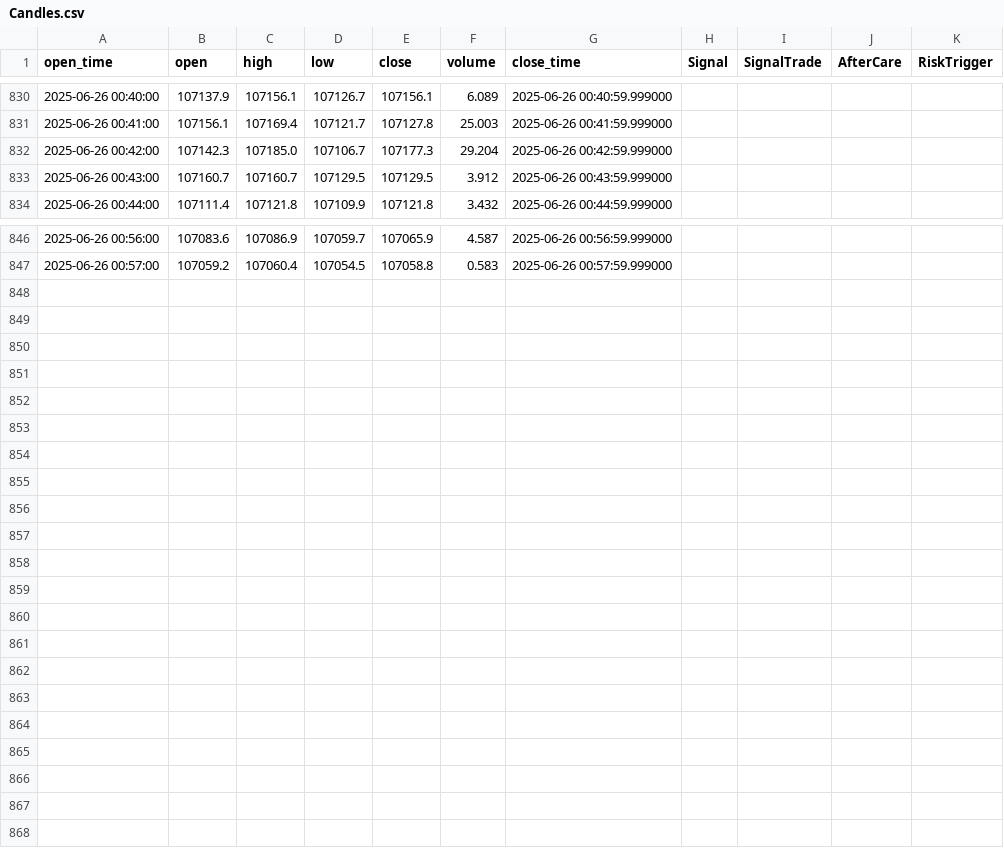
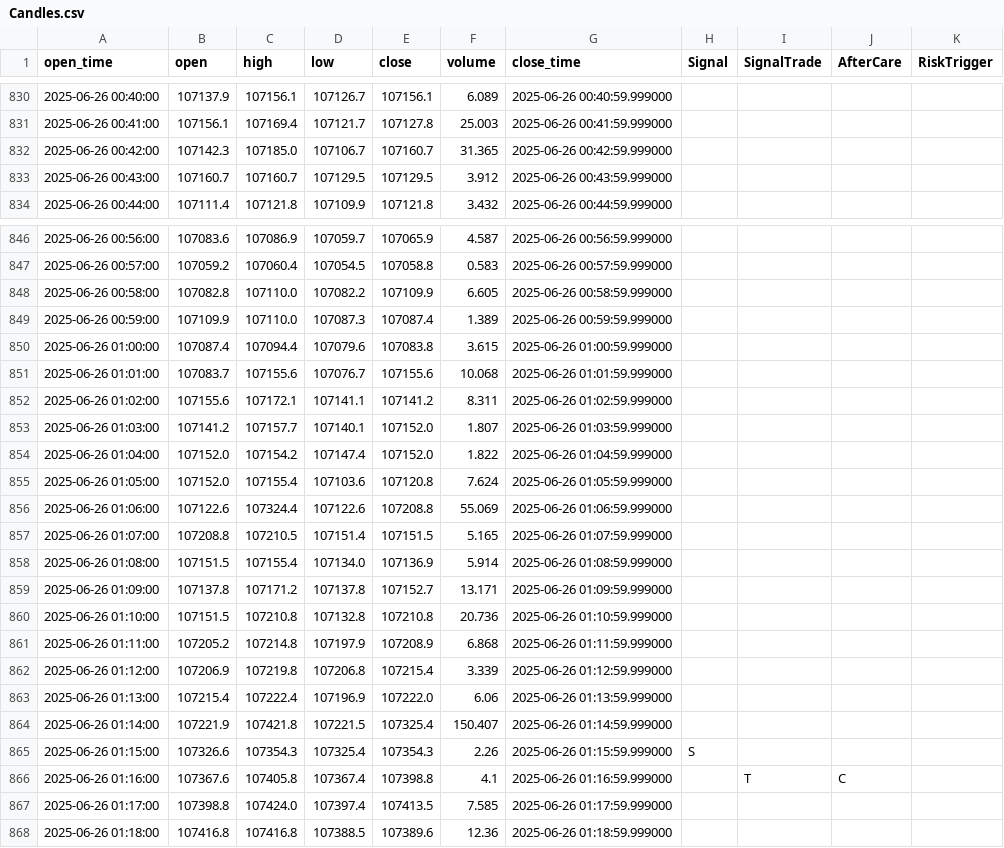
Before and after one commit to Nicolasliuyr/QF635-2025-SMU, a CSV file: Candles/Candles.csv, drawn as a sheet; only a part is shown, gaps mark what is left out.

```diff
--- a/Candles/Candles.csv
+++ b/Candles/Candles.csv
@@ -831,3 +831,3 @@ open_time,open,high,low,close,volume,close_time,Signal,SignalTrade,AfterCare,Ris
 2025-06-26 00:41:00,107156.1,107169.4,107121.7,107127.8,25.003,2025-06-26 00:41:59.999000,,,,
-2025-06-26 00:42:00,107142.3,107185.0,107106.7,107177.3,29.204,2025-06-26 00:42:59.999000,,,,
+2025-06-26 00:42:00,107142.3,107185.0,107106.7,107160.7,31.365,2025-06-26 00:42:59.999000,,,,
 2025-06-26 00:43:00,107160.7,107160.7,107129.5,107129.5,3.912,2025-06-26 00:43:59.999000,,,,
@@ -847 +847,22 @@ open_time,open,high,low,close,volume,close_time,Signal,SignalTrade,AfterCare,Ris
 2025-06-26 00:57:00,107059.2,107060.4,107054.5,107058.8,0.583,2025-06-26 00:57:59.999000,,,,
+2025-06-26 00:58:00,107082.8,107110.0,107082.2,107109.9,6.605,2025-06-26 00:58:59.999000,,,,
+2025-06-26 00:59:00,107109.9,107110.0,107087.3,107087.4,1.389,2025-06-26 00:59:59.999000,,,,
+2025-06-26 01:00:00,107087.4,107094.4,107079.6,107083.8,3.615,2025-06-26 01:00:59.999000,,,,
+2025-06-26 01:01:00,107083.7,107155.6,107076.7,107155.6,10.068,2025-06-26 01:01:59.999000,,,,
+2025-06-26 01:02:00,107155.6,107172.1,107141.1,107141.2,8.311,2025-06-26 01:02:59.999000,,,,
+2025-06-26 01:03:00,107141.2,107157.7,107140.1,107152.0,1.807,2025-06-26 01:03:59.999000,,,,
+2025-06-26 01:04:00,107152.0,107154.2,107147.4,107152.0,1.822,2025-06-26 01:04:59.999000,,,,
+2025-06-26 01:05:00,107152.0,107155.4,107103.6,107120.8,7.624,2025-06-26 01:05:59.999000,,,,
+2025-06-26 01:06:00,107122.6,107324.4,107122.6,107208.8,55.069,2025-06-26 01:06:59.999000,,,,
+2025-06-26 01:07:00,107208.8,107210.5,107151.4,107151.5,5.165,2025-06-26 01:07:59.999000,,,,
+2025-06-26 01:08:00,107151.5,107155.4,107134.0,107136.9,5.914,2025-06-26 01:08:59.999000,,,,
+2025-06-26 01:09:00,107137.8,107171.2,107137.8,107152.7,13.171,2025-06-26 01:09:59.999000,,,,
+2025-06-26 01:10:00,107151.5,107210.8,107132.8,107210.8,20.736,2025-06-26 01:10:59.999000,,,,
+2025-06-26 01:11:00,107205.2,107214.8,107197.9,107208.9,6.868,2025-06-26 01:11:59.999000,,,,
+2025-06-26 01:12:00,107206.9,107219.8,107206.8,107215.4,3.339,2025-06-26 01:12:59.999000,,,,
+2025-06-26 01:13:00,107215.4,107222.4,107196.9,107222.0,6.06,2025-06-26 01:13:59.999000,,,,
+2025-06-26 01:14:00,107221.9,107421.8,107221.5,107325.4,150.407,2025-06-26 01:14:59.999000,,,,
+2025-06-26 01:15:00,107326.6,107354.3,107325.4,107354.3,2.26,2025-06-26 01:15:59.999000,S,,,
+2025-06-26 01:16:00,107367.6,107405.8,107367.4,107398.8,4.1,2025-06-26 01:16:59.999000,,T,C,
+2025-06-26 01:17:00,107398.8,107424.0,107397.4,107413.5,7.585,2025-06-26 01:17:59.999000,,,,
+2025-06-26 01:18:00,107416.8,107416.8,107388.5,107389.6,12.36,2025-06-26 01:18:59.999000,,,,
```
Also changed, not shown: OrderHistory/orders.csv, RiskHistory/risk_data.csv, 1 other file.
